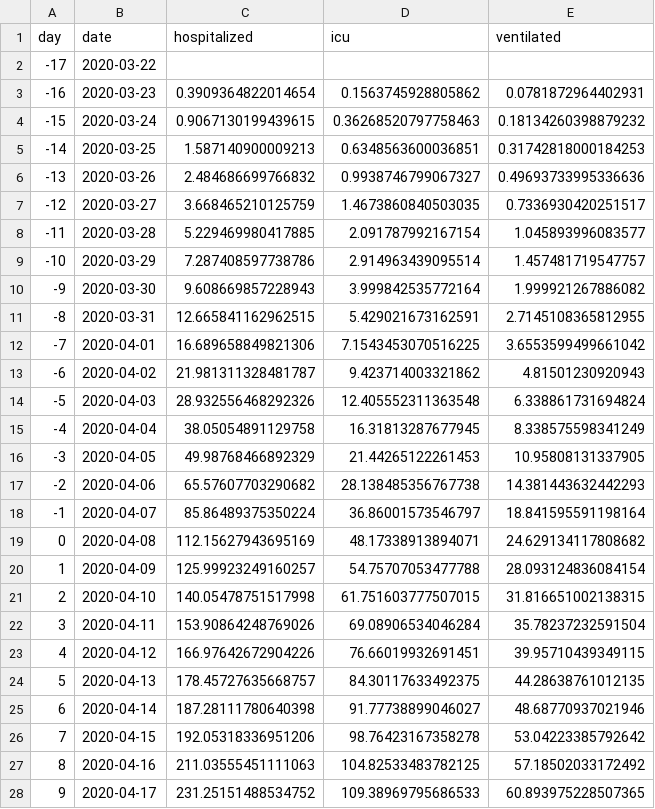
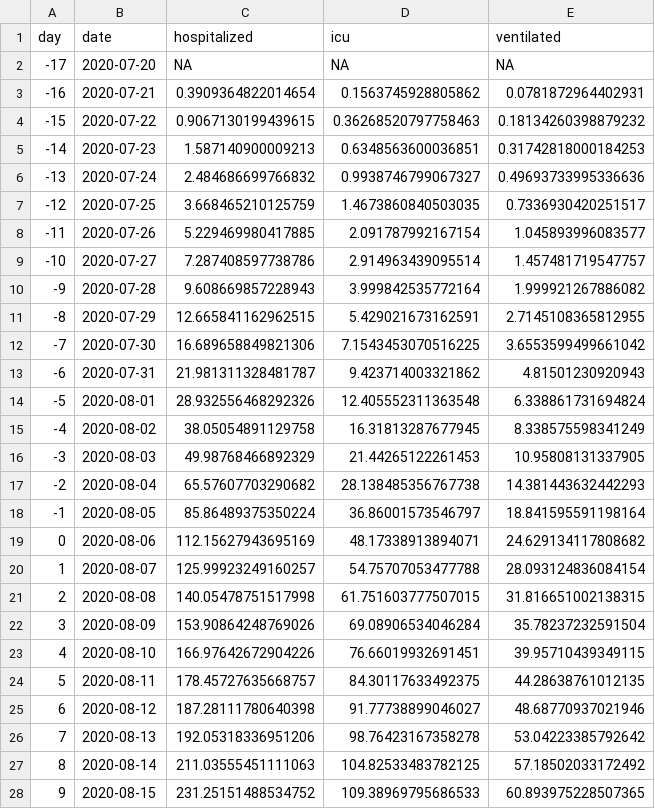
Before and after one commit to UMCSTaR/staff_projection, a CSV file: data/2020-04-08_projected_census.csv, drawn as a sheet; only a part is shown; the diff covers the shown part only.

Commit message:
chime data update

```diff
--- a/data/2020-04-08_projected_census.csv
+++ b/data/2020-04-08_projected_census.csv
@@ -1,28 +1,28 @@
 day,date,hospitalized,icu,ventilated
--17,2020-03-22,,,
--16,2020-03-23,0.3909364822014654,0.1563745928805862,0.0781872964402931
--15,2020-03-24,0.9067130199439615,0.36268520797758463,0.18134260398879232
--14,2020-03-25,1.587140900009213,0.6348563600036851,0.31742818000184253
--13,2020-03-26,2.484686699766832,0.9938746799067327,0.49693733995336636
--12,2020-03-27,3.668465210125759,1.4673860840503035,0.7336930420251517
--11,2020-03-28,5.229469980417885,2.091787992167154,1.045893996083577
--10,2020-03-29,7.287408597738786,2.914963439095514,1.457481719547757
--9,2020-03-30,9.608669857228943,3.999842535772164,1.999921267886082
--8,2020-03-31,12.665841162962515,5.429021673162591,2.7145108365812955
--7,2020-04-01,16.689658849821306,7.1543453070516225,3.6553599499661042
--6,2020-04-02,21.981311328481787,9.423714003321862,4.81501230920943
--5,2020-04-03,28.932556468292326,12.405552311363548,6.338861731694824
--4,2020-04-04,38.05054891129758,16.31813287677945,8.338575598341249
--3,2020-04-05,49.98768466892329,21.44265122261453,10.95808131337905
--2,2020-04-06,65.57607703290682,28.138485356767738,14.381443632442293
--1,2020-04-07,85.86489375350224,36.86001573546797,18.841595591198164
-0,2020-04-08,112.15627943695169,48.17338913894071,24.629134117808682
-1,2020-04-09,125.99923249160257,54.75707053477788,28.093124836084154
-2,2020-04-10,140.05478751517998,61.751603777507015,31.816651002138315
-3,2020-04-11,153.90864248769026,69.08906534046284,35.78237232591504
-4,2020-04-12,166.97642672904226,76.66019932691451,39.95710439349115
-5,2020-04-13,178.45727635668757,84.30117633492375,44.28638761012135
-6,2020-04-14,187.28111780640398,91.77738899046027,48.68770937021946
-7,2020-04-15,192.05318336951206,98.76423167358278,53.04223385792642
-8,2020-04-16,211.03555451111063,104.82533483782125,57.18502033172492
-9,2020-04-17,231.25151488534752,109.38969795686533,60.893975228507365
+-17,2020-07-20,NA,NA,NA
+-16,2020-07-21,0.3909364822014654,0.1563745928805862,0.0781872964402931
+-15,2020-07-22,0.9067130199439615,0.36268520797758463,0.18134260398879232
+-14,2020-07-23,1.587140900009213,0.6348563600036851,0.31742818000184253
+-13,2020-07-24,2.484686699766832,0.9938746799067327,0.49693733995336636
+-12,2020-07-25,3.668465210125759,1.4673860840503035,0.7336930420251517
+-11,2020-07-26,5.229469980417885,2.091787992167154,1.045893996083577
+-10,2020-07-27,7.287408597738786,2.914963439095514,1.457481719547757
+-9,2020-07-28,9.608669857228943,3.999842535772164,1.999921267886082
+-8,2020-07-29,12.665841162962515,5.429021673162591,2.7145108365812955
+-7,2020-07-30,16.689658849821306,7.1543453070516225,3.6553599499661042
+-6,2020-07-31,21.981311328481787,9.423714003321862,4.81501230920943
+-5,2020-08-01,28.932556468292326,12.405552311363548,6.338861731694824
+-4,2020-08-02,38.05054891129758,16.31813287677945,8.338575598341249
+-3,2020-08-03,49.98768466892329,21.44265122261453,10.95808131337905
+-2,2020-08-04,65.57607703290682,28.138485356767738,14.381443632442293
+-1,2020-08-05,85.86489375350224,36.86001573546797,18.841595591198164
+0,2020-08-06,112.15627943695169,48.17338913894071,24.629134117808682
+1,2020-08-07,125.99923249160257,54.75707053477788,28.093124836084154
+2,2020-08-08,140.05478751517998,61.751603777507015,31.816651002138315
+3,2020-08-09,153.90864248769026,69.08906534046284,35.78237232591504
+4,2020-08-10,166.97642672904226,76.66019932691451,39.95710439349115
+5,2020-08-11,178.45727635668757,84.30117633492375,44.28638761012135
+6,2020-08-12,187.28111780640398,91.77738899046027,48.68770937021946
+7,2020-08-13,192.05318336951206,98.76423167358278,53.04223385792642
+8,2020-08-14,211.03555451111063,104.82533483782125,57.18502033172492
+9,2020-08-15,231.25151488534752,109.38969795686533,60.893975228507365
```
Also changed, not shown: 92 edited cells elsewhere in this file.
